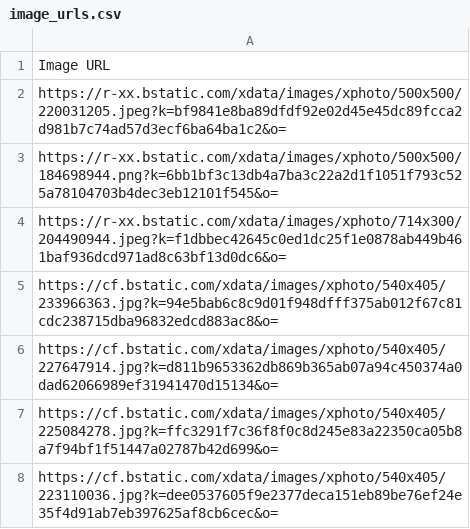
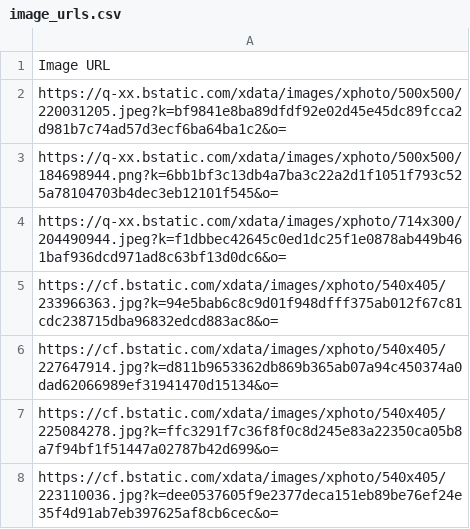
Before and after one commit to HenintsoaHARINORO/Crawling_website, a CSV file: Data/image_urls.csv, drawn as a sheet.

```diff
--- a/Data/image_urls.csv
+++ b/Data/image_urls.csv
@@ -1,5 +1,5 @@
 Image URL
-https://r-xx.bstatic.com/xdata/images/xphoto/500x500/220031205.jpeg?k=bf9841e8ba89dfdf92e02d45e45dc89fcca2d981b7c74ad57d3ecf6ba64ba1c2&o=
-https://r-xx.bstatic.com/xdata/images/xphoto/500x500/184698944.png?k=6bb1bf3c13db4a7ba3c22a2d1f1051f793c525a78104703b4dec3eb12101f545&o=
-https://r-xx.bstatic.com/xdata/images/xphoto/714x300/204490944.jpeg?k=f1dbbec42645c0ed1dc25f1e0878ab449b461baf936dcd971ad8c63bf13d0dc6&o=
+https://q-xx.bstatic.com/xdata/images/xphoto/500x500/220031205.jpeg?k=bf9841e8ba89dfdf92e02d45e45dc89fcca2d981b7c74ad57d3ecf6ba64ba1c2&o=
+https://q-xx.bstatic.com/xdata/images/xphoto/500x500/184698944.png?k=6bb1bf3c13db4a7ba3c22a2d1f1051f793c525a78104703b4dec3eb12101f545&o=
+https://q-xx.bstatic.com/xdata/images/xphoto/714x300/204490944.jpeg?k=f1dbbec42645c0ed1dc25f1e0878ab449b461baf936dcd971ad8c63bf13d0dc6&o=
 https://cf.bstatic.com/xdata/images/xphoto/540x405/233966363.jpg?k=94e5bab6c8c9d01f948dfff375ab012f67c81cdc238715dba96832edcd883ac8&o=
```
Also changed, not shown: Data/picture_urls.csv, Data/text.csv.
